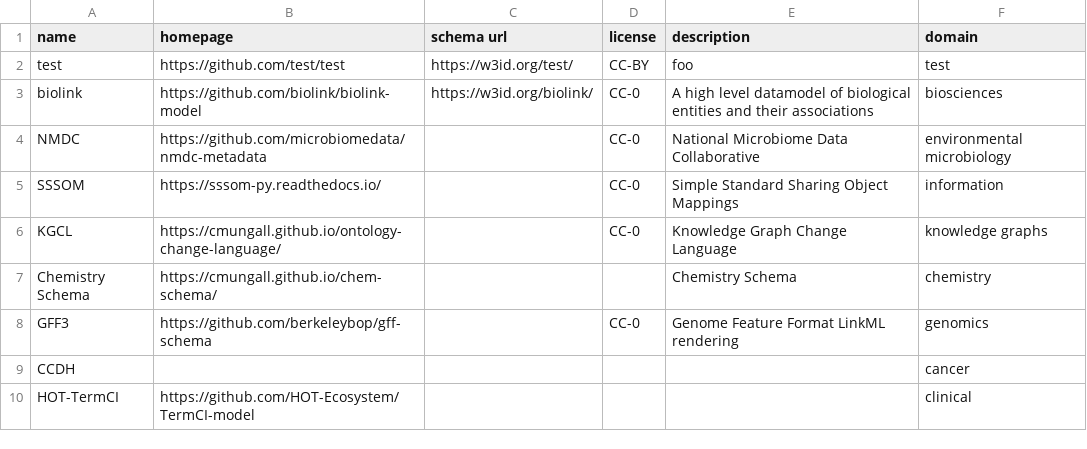
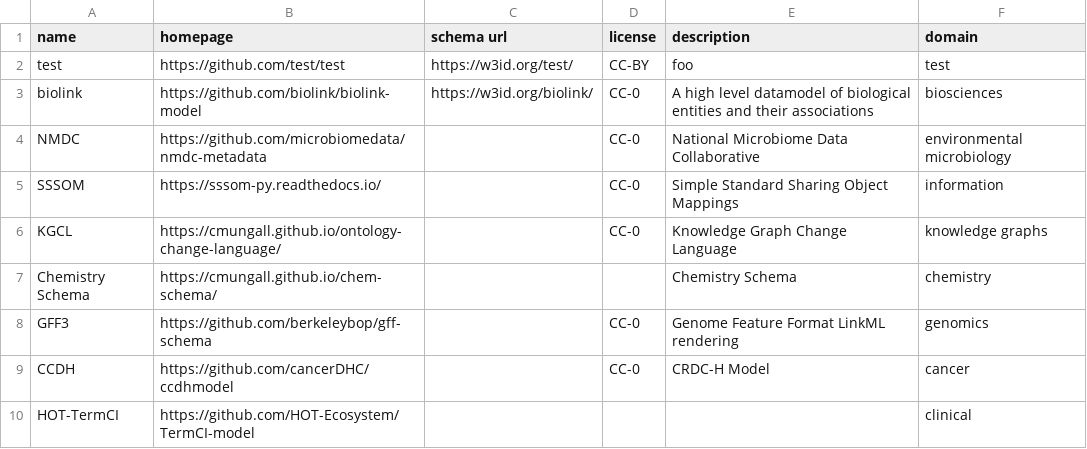
Before and after one commit to linkml/linkml-registry, a CSV file: models.csv, drawn as a sheet.

Commit message:
Update CCDH in csv

```diff
--- a/models.csv
+++ b/models.csv
@@ -8,3 +8,3 @@ Chemistry Schema,https://cmungall.github.io/chem-schema/,,,Chemistry Schema,chem
 GFF3,https://github.com/berkeleybop/gff-schema,,CC-0,Genome Feature Format LinkML rendering,genomics
-CCDH,,,,,cancer
+CCDH,https://github.com/cancerDHC/ccdhmodel,,CC-0,CRDC-H Model,cancer
 HOT-TermCI,https://github.com/HOT-Ecosystem/TermCI-model,,,,clinical
```
